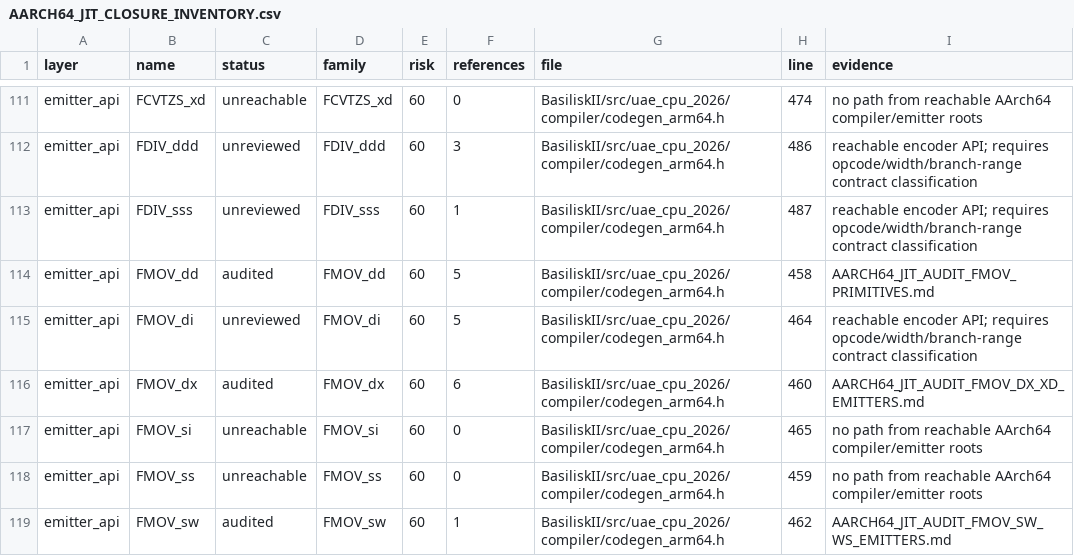
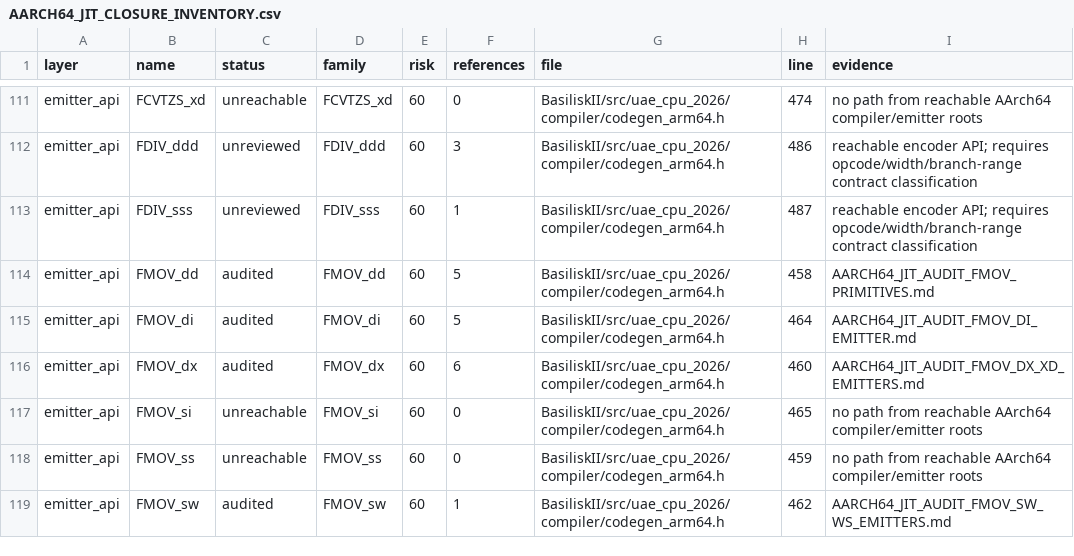
Before and after one commit to rcarmo/macemu, a CSV file: BasiliskII/docs/AARCH64_JIT_CLOSURE_INVENTORY.csv, drawn as a sheet; only a part is shown, gaps mark what is left out.

Commit message:
jit: audit generic FMOV immediate emitter

```diff
--- a/BasiliskII/docs/AARCH64_JIT_CLOSURE_INVENTORY.csv
+++ b/BasiliskII/docs/AARCH64_JIT_CLOSURE_INVENTORY.csv
@@ -114,3 +114,3 @@ emitter_api,FDIV_sss,unreviewed,FDIV_sss,60,1,BasiliskII/src/uae_cpu_2026/compil
 emitter_api,FMOV_dd,audited,FMOV_dd,60,5,BasiliskII/src/uae_cpu_2026/compiler/codegen_arm64.h,458,AARCH64_JIT_AUDIT_FMOV_PRIMITIVES.md
-emitter_api,FMOV_di,unreviewed,FMOV_di,60,5,BasiliskII/src/uae_cpu_2026/compiler/codegen_arm64.h,464,reachable encoder API; requires opcode/width/branch-range contract classification
+emitter_api,FMOV_di,audited,FMOV_di,60,5,BasiliskII/src/uae_cpu_2026/compiler/codegen_arm64.h,464,AARCH64_JIT_AUDIT_FMOV_DI_EMITTER.md
 emitter_api,FMOV_dx,audited,FMOV_dx,60,6,BasiliskII/src/uae_cpu_2026/compiler/codegen_arm64.h,460,AARCH64_JIT_AUDIT_FMOV_DX_XD_EMITTERS.md
```
Also changed, not shown: 9 other files.
